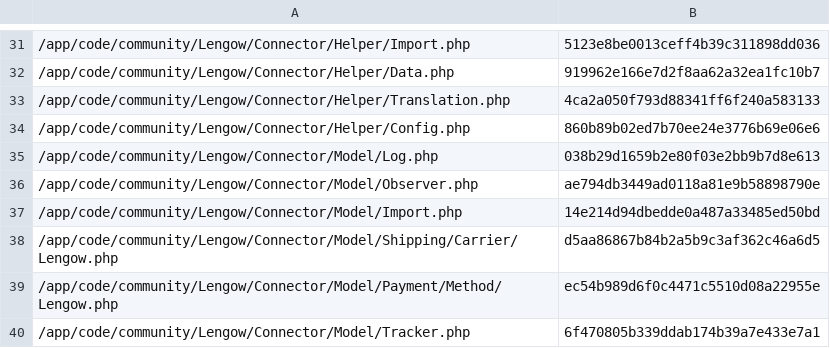
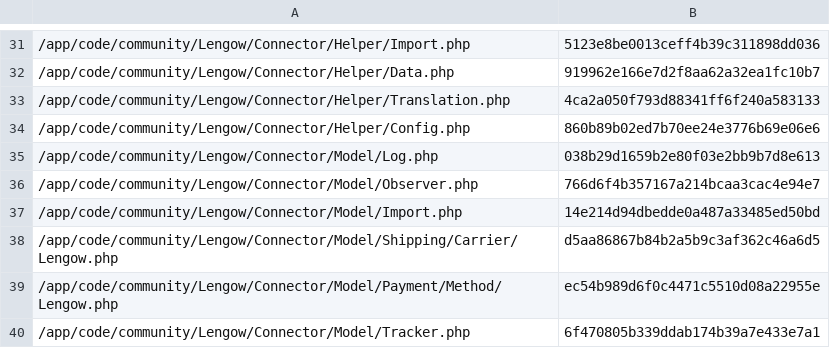
Before and after one commit to lengow/plugin-magento, a CSV file: app/code/community/Lengow/Connector/etc/checkmd5.csv, drawn as a sheet; only a part is shown, gaps mark what is left out.

```diff
--- a/app/code/community/Lengow/Connector/etc/checkmd5.csv
+++ b/app/code/community/Lengow/Connector/etc/checkmd5.csv
@@ -35,3 +35,3 @@
 /app/code/community/Lengow/Connector/Model/Log.php|038b29d1659b2e80f03e2bb9b7d8e613
-/app/code/community/Lengow/Connector/Model/Observer.php|ae794db3449ad0118a81e9b58898790e
+/app/code/community/Lengow/Connector/Model/Observer.php|766d6f4b357167a214bcaa3cac4e94e7
 /app/code/community/Lengow/Connector/Model/Import.php|14e214d94dbedde0a487a33485ed50bd
```
Also changed, not shown: 1 other file.
